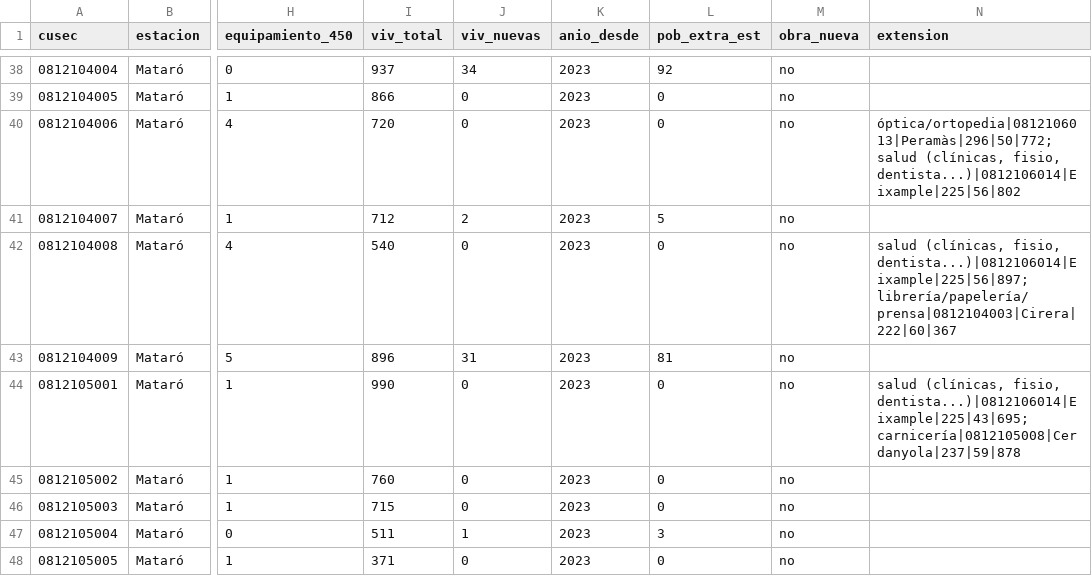
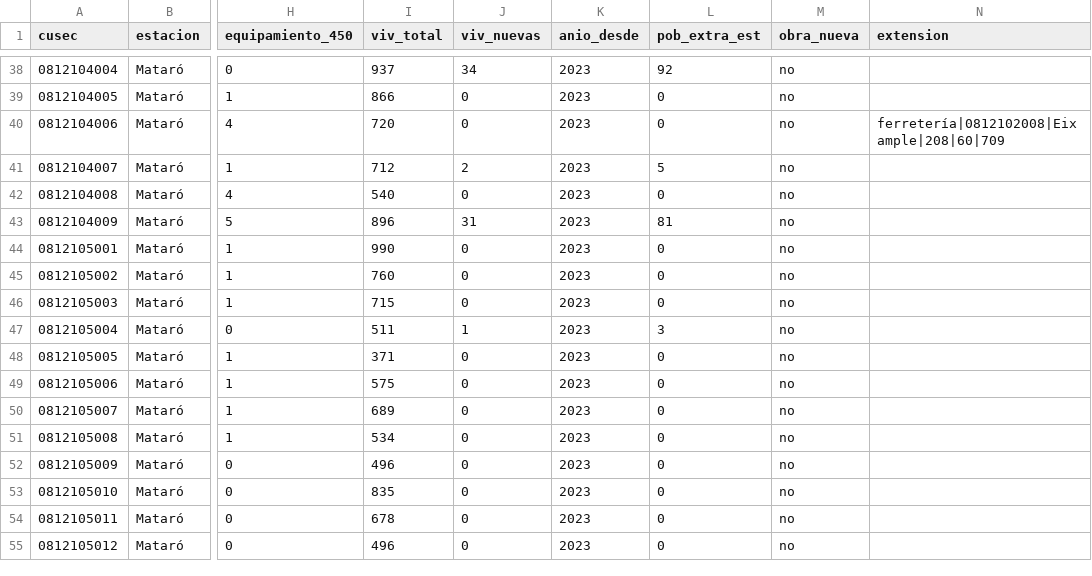
Before and after one commit to juancaa03/connectma-app, a CSV file: data/contexto_seccion.csv, drawn as a sheet; only a part is shown, gaps mark what is left out; the shorter side is filled out with more unchanged rows; the diff covers the shown part only; the diff names each change by its address in the sheet, - before the commit and + after, or states it on an @@ line.

```diff
--- a/data/contexto_seccion.csv
+++ b/data/contexto_seccion.csv
-N40 (extension): óptica/ortopedia|0812106013|Peramàs|296|50|772; salud (clínicas, fisio, dentista...)|0812106014|Eixample|225|56|802
+N40 (extension): ferretería|0812102008|Eixample|208|60|709
-N42 (extension): salud (clínicas, fisio, dentista...)|0812106014|Eixample|225|56|897; librería/papelería/prensa|0812104003|Cirera|222|60|367
+N42 (extension): (empty)
-N44 (extension): salud (clínicas, fisio, dentista...)|0812106014|Eixample|225|43|695; carnicería|0812105008|Cerdanyola|237|59|878
+N44 (extension): (empty)
```
Also changed, not shown: 11 edited cells elsewhere in this file, data/radar_v2_oportunidades.csv, data/radar_v3.csv, 1 other file.
